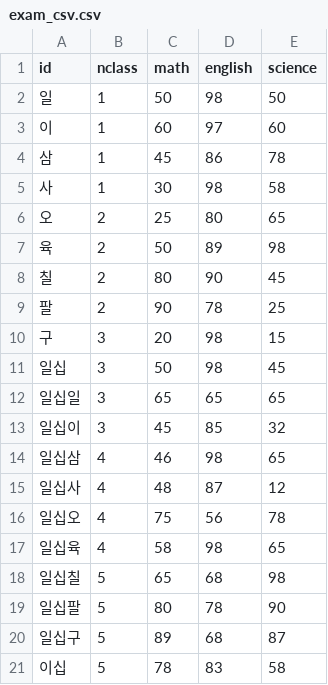
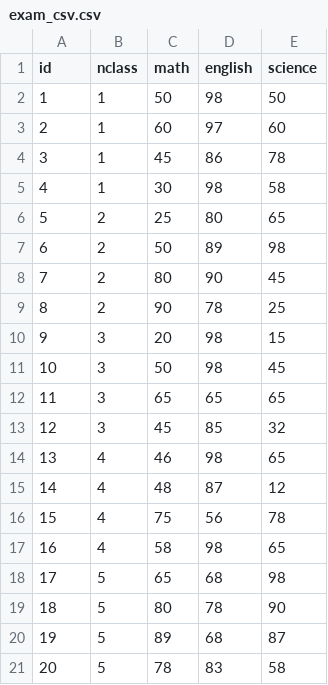
Before and after one commit to dndxor/BCDA, a CSV file: exam_csv.csv, drawn as a sheet.

```diff
--- a/exam_csv.csv
+++ b/exam_csv.csv
@@ -1,21 +1,21 @@
 id,nclass,math,english,science
-일,1,50,98,50
-이,1,60,97,60
-삼,1,45,86,78
-사,1,30,98,58
-오,2,25,80,65
-육,2,50,89,98
-칠,2,80,90,45
-팔,2,90,78,25
-구,3,20,98,15
-일십,3,50,98,45
-일십일,3,65,65,65
-일십이,3,45,85,32
-일십삼,4,46,98,65
-일십사,4,48,87,12
-일십오,4,75,56,78
-일십육,4,58,98,65
-일십칠,5,65,68,98
-일십팔,5,80,78,90
-일십구,5,89,68,87
-이십,5,78,83,58
+1,1,50,98,50
+2,1,60,97,60
+3,1,45,86,78
+4,1,30,98,58
+5,2,25,80,65
+6,2,50,89,98
+7,2,80,90,45
+8,2,90,78,25
+9,3,20,98,15
+10,3,50,98,45
+11,3,65,65,65
+12,3,45,85,32
+13,4,46,98,65
+14,4,48,87,12
+15,4,75,56,78
+16,4,58,98,65
+17,5,65,68,98
+18,5,80,78,90
+19,5,89,68,87
+20,5,78,83,58
```
Also changed, not shown: 3 other files.
